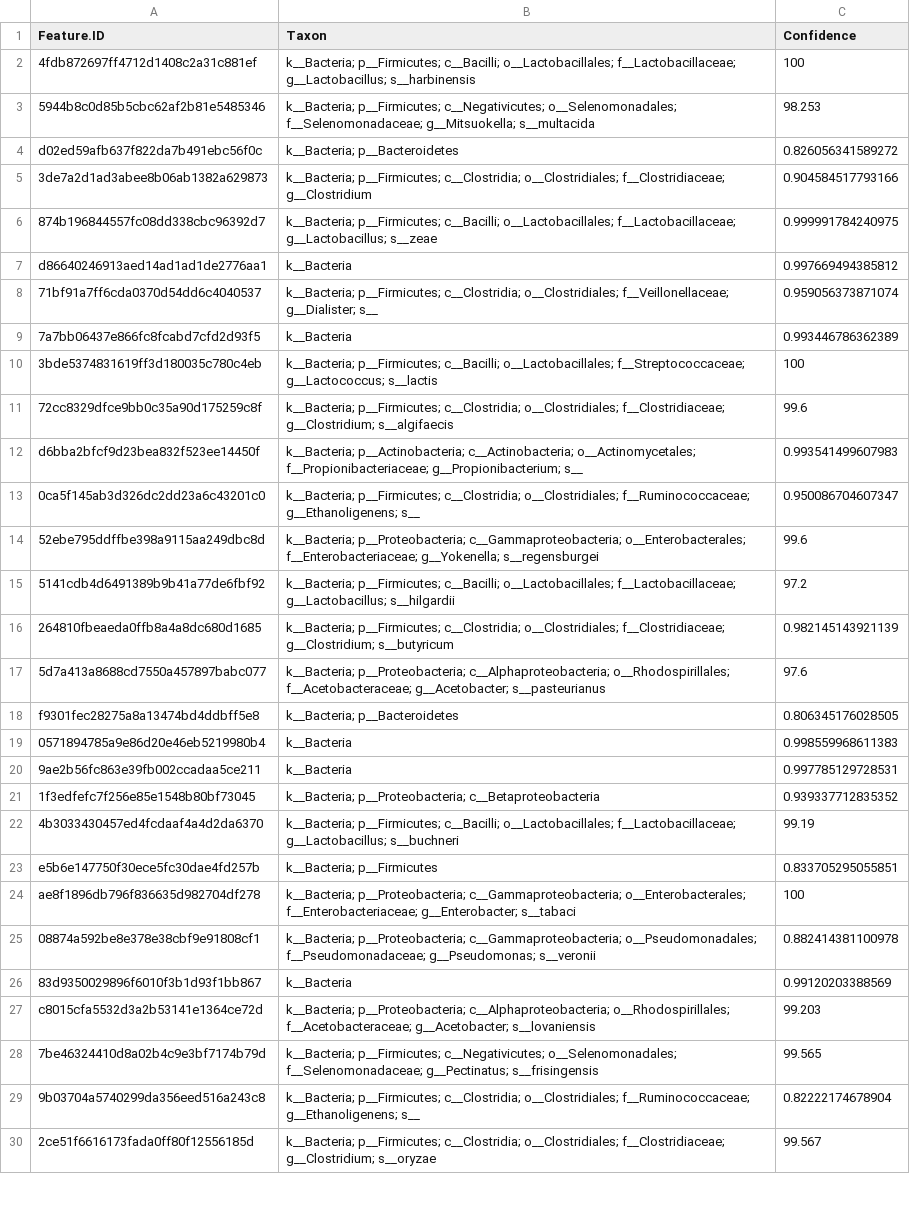
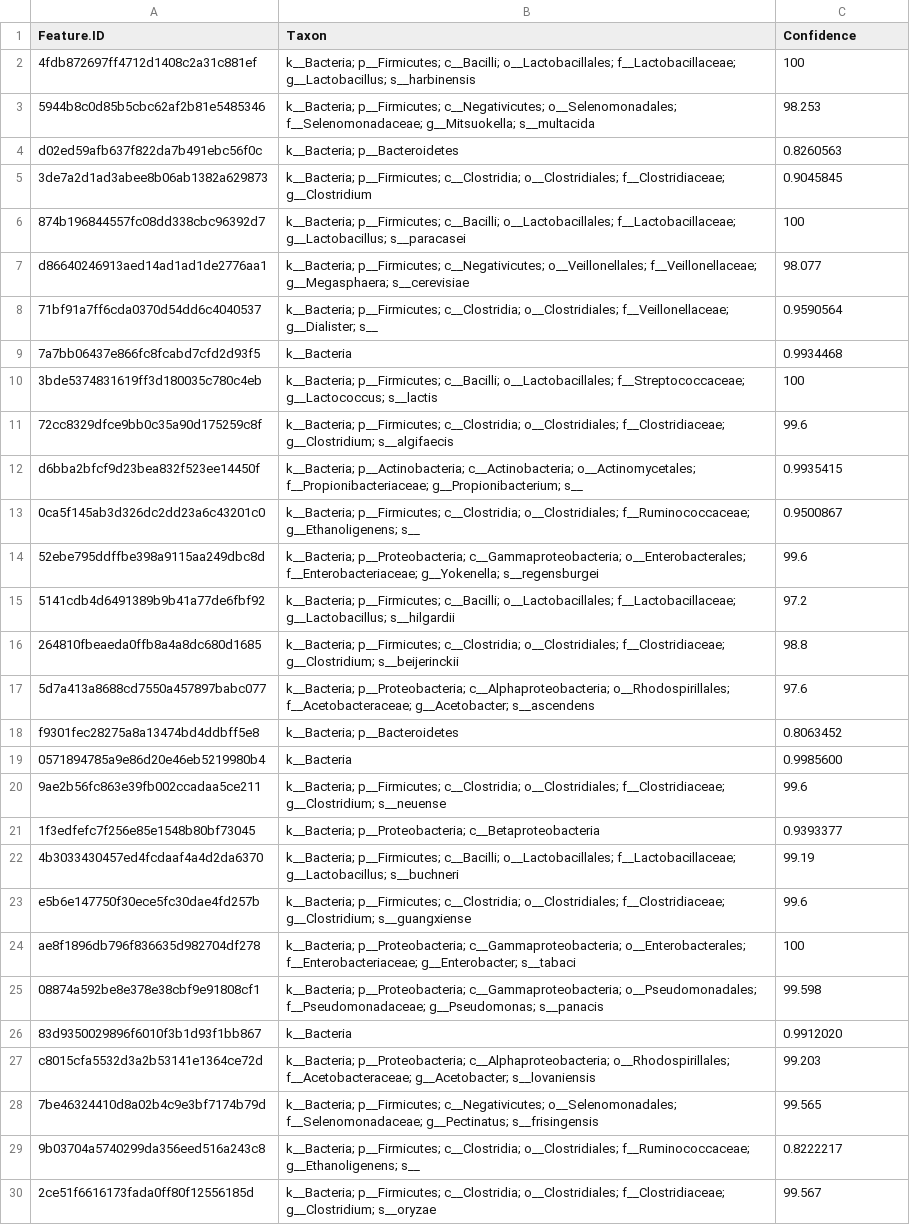
Before and after one commit to marcelo-nd/update-gg-taxonomy-to-ncbi, a TSV file: update_gg_taxonomy/data_for_tests/bacteria_taxonomy_updated.tsv, drawn as a sheet; only a part is shown; the diff covers the shown part only; the diff names each change by its address in the sheet, - before the commit and + after, or states it on an @@ line.

Commit message:
Changed bits for e value for measuring homology.

```diff
--- a/update_gg_taxonomy/data_for_tests/bacteria_taxonomy_updated.tsv
+++ b/update_gg_taxonomy/data_for_tests/bacteria_taxonomy_updated.tsv
-C4 (Confidence): 0.826056341589272
+C4 (Confidence): 0.8260563
-C5 (Confidence): 0.904584517793166
+C5 (Confidence): 0.9045845
-B6 (Taxon): …f__Lactobacillaceae; g__Lactobacillus; s__zeae
+B6 (Taxon): …f__Lactobacillaceae; g__Lactobacillus; s__paracasei
-C6 (Confidence): 0.999991784240975
+C6 (Confidence): 100
-B7 (Taxon): k__Bacteria
+B7 (Taxon): k__Bacteria; p__Firmicutes; c__Negativicutes; o__Veillonellales; f__Veillonellaceae; g__Megasphaera; s__cerevisiae
-C7 (Confidence): 0.997669494385812
+C7 (Confidence): 98.077
-C8 (Confidence): 0.959056373871074
+C8 (Confidence): 0.9590564
-C9 (Confidence): 0.993446786362389
+C9 (Confidence): 0.9934468
-C12 (Confidence): 0.993541499607983
+C12 (Confidence): 0.9935415
-C13 (Confidence): 0.950086704607347
+C13 (Confidence): 0.9500867
-B16 (Taxon): …f__Clostridiaceae; g__Clostridium; s__butyricum
+B16 (Taxon): …f__Clostridiaceae; g__Clostridium; s__beijerinckii
-C16 (Confidence): 0.982145143921139
+C16 (Confidence): 98.8
-B17 (Taxon): …f__Acetobacteraceae; g__Acetobacter; s__pasteurianus
+B17 (Taxon): …f__Acetobacteraceae; g__Acetobacter; s__ascendens
-C18 (Confidence): 0.806345176028505
+C18 (Confidence): 0.8063452
-C19 (Confidence): 0.998559968611383
+C19 (Confidence): 0.9985600
-B20 (Taxon): k__Bacteria
+B20 (Taxon): k__Bacteria; p__Firmicutes; c__Clostridia; o__Clostridiales; f__Clostridiaceae; g__Clostridium; s__neuense
-C20 (Confidence): 0.997785129728531
+C20 (Confidence): 99.6
-C21 (Confidence): 0.939337712835352
+C21 (Confidence): 0.9393377
-B23 (Taxon): k__Bacteria; p__Firmicutes
+B23 (Taxon): k__Bacteria; p__Firmicutes; c__Clostridia; o__Clostridiales; f__Clostridiaceae; g__Clostridium; s__guangxiense
-C23 (Confidence): 0.833705295055851
+C23 (Confidence): 99.6
-B25 (Taxon): …f__Pseudomonadaceae; g__Pseudomonas; s__veronii
+B25 (Taxon): …f__Pseudomonadaceae; g__Pseudomonas; s__panacis
-C25 (Confidence): 0.882414381100978
+C25 (Confidence): 99.598
-C26 (Confidence): 0.99120203388569
+C26 (Confidence): 0.9912020
-C29 (Confidence): 0.82222174678904
+C29 (Confidence): 0.8222217
```
Also changed, not shown: 16 edited cells elsewhere in this file, 10 other files.
